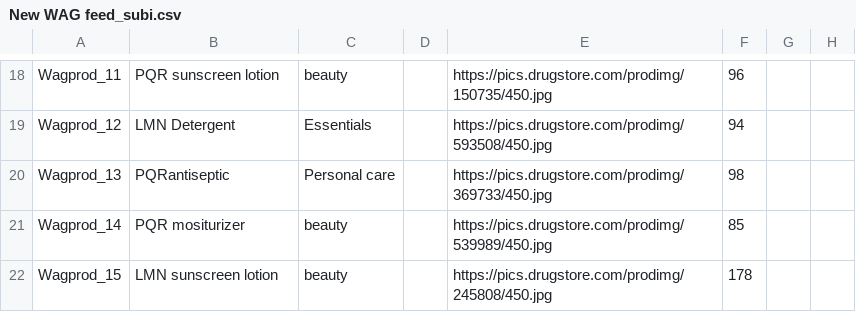
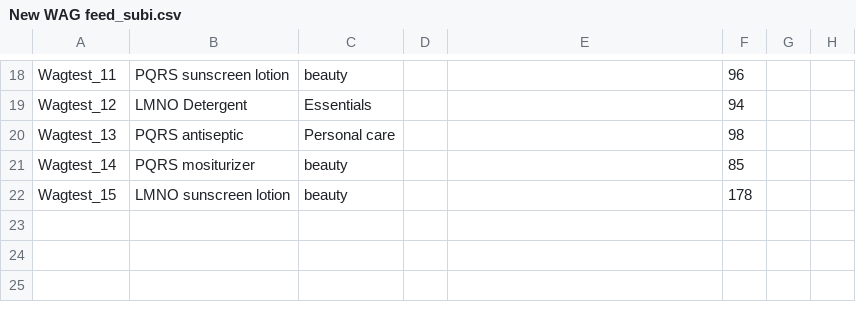
Before and after one commit to spv070/testWeb, a CSV file: New WAG feed_subi.csv, drawn as a sheet; only a part is shown, gaps mark what is left out; the diff covers the shown part only; the diff names each change by its address in the sheet, - before the commit and + after, or states it on an @@ line.

```diff
--- a/New WAG feed_subi.csv
+++ b/New WAG feed_subi.csv
-A18: Wagprod_11
+A18: Wagtest_11
-B18: PQR sunscreen lotion
+B18: PQRS sunscreen lotion
-E18: https://pics.drugstore.com/prodimg/150735/450.jpg
+E18: (empty)
-A19: Wagprod_12
+A19: Wagtest_12
-B19: LMN Detergent
+B19: LMNO Detergent
-E19: https://pics.drugstore.com/prodimg/593508/450.jpg
+E19: (empty)
-A20: Wagprod_13
+A20: Wagtest_13
-B20: PQRantiseptic
+B20: PQRS antiseptic
-E20: https://pics.drugstore.com/prodimg/369733/450.jpg
+E20: (empty)
-A21: Wagprod_14
+A21: Wagtest_14
-B21: PQR mositurizer
+B21: PQRS mositurizer
-E21: https://pics.drugstore.com/prodimg/539989/450.jpg
+E21: (empty)
-A22: Wagprod_15
+A22: Wagtest_15
-B22: LMN sunscreen lotion
+B22: LMNO sunscreen lotion
-E22: https://pics.drugstore.com/prodimg/245808/450.jpg
+E22: (empty)
```
Also changed, not shown: 30 edited cells elsewhere in this file.
